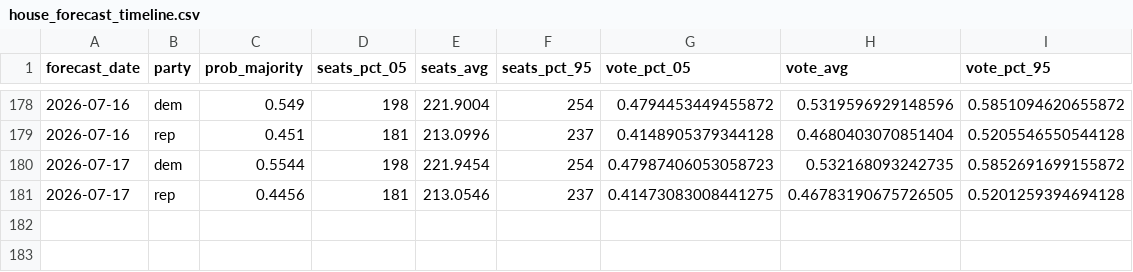
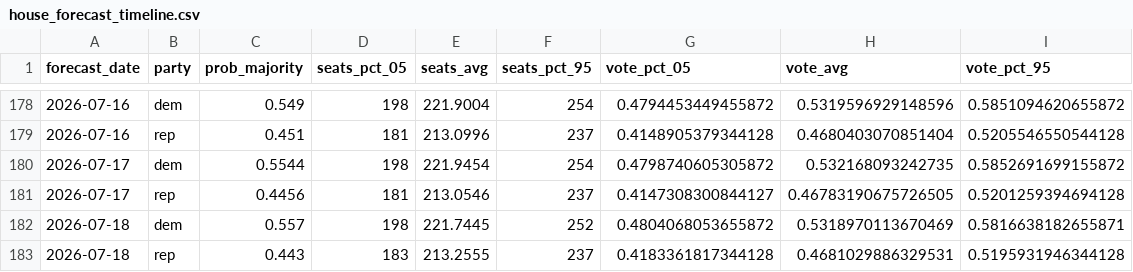
Before and after one commit to thisismactan/US-2026, a CSV file: output/house_forecast_timeline.csv, drawn as a sheet; only a part is shown, gaps mark what is left out.

```diff
--- a/output/house_forecast_timeline.csv
+++ b/output/house_forecast_timeline.csv
@@ -179,3 +179,5 @@ forecast_date,party,prob_majority,seats_pct_05,seats_avg,seats_pct_95,vote_pct_0
 2026-07-16,rep,0.451,181,213.0996,237,0.4148905379344128,0.4680403070851404,0.5205546550544128
-2026-07-17,dem,0.5544,198,221.9454,254,0.47987406053058723,0.532168093242735,0.5852691699155872
-2026-07-17,rep,0.4456,181,213.0546,237,0.41473083008441275,0.46783190675726505,0.5201259394694128
+2026-07-17,dem,0.5544,198,221.9454,254,0.4798740605305872,0.532168093242735,0.5852691699155872
+2026-07-17,rep,0.4456,181,213.0546,237,0.4147308300844127,0.46783190675726505,0.5201259394694128
+2026-07-18,dem,0.557,198,221.7445,252,0.4804068053655872,0.5318970113670469,0.5816638182655871
+2026-07-18,rep,0.443,183,213.2555,237,0.4183361817344128,0.4681029886329531,0.5195931946344128
```
Also changed, not shown: output/generic_ballot_margin_averages_2026_smoothed.csv, output/house_district_impact.csv, 10 other files.
